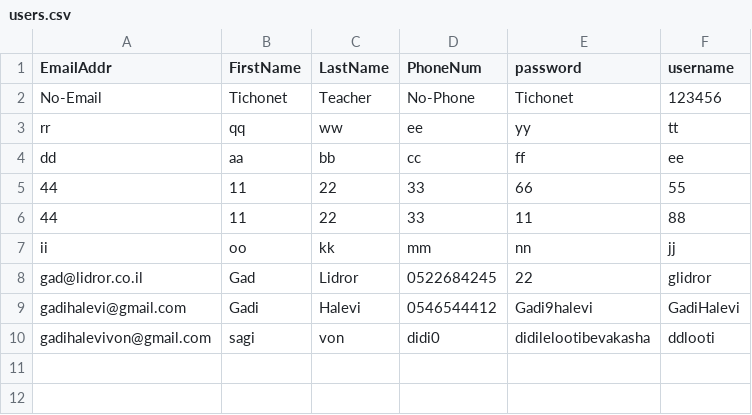
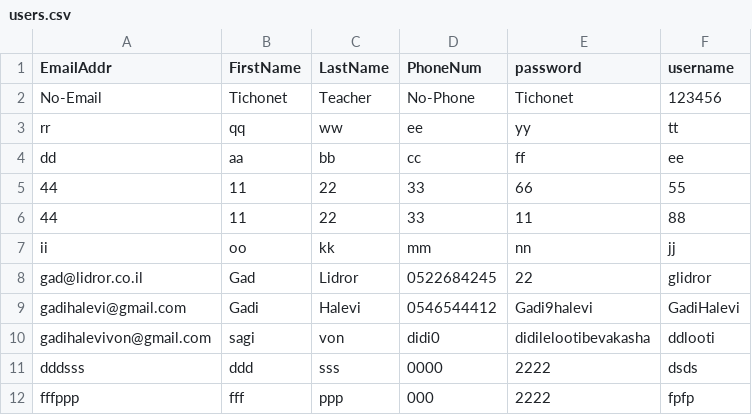
Before and after one commit to GadiHalevi/Assignment5130Gadi, a CSV file: Assignment5130Gadi/Assignment5130Gadi/static/data/users.csv, drawn as a sheet.

```diff
--- a/Assignment5130Gadi/Assignment5130Gadi/static/data/users.csv
+++ b/Assignment5130Gadi/Assignment5130Gadi/static/data/users.csv
@@ -10 +10,3 @@ gadihalevi@gmail.com,Gadi,Halevi,0546544412,Gadi9halevi,GadiHalevi
 gadihalevivon@gmail.com,sagi,von,didi0,didilelootibevakasha,ddlooti
+dddsss,ddd,sss,0000,2222,dsds
+fffppp,fff,ppp,000,2222,fpfp
```
Also changed, not shown: 1 other file.
